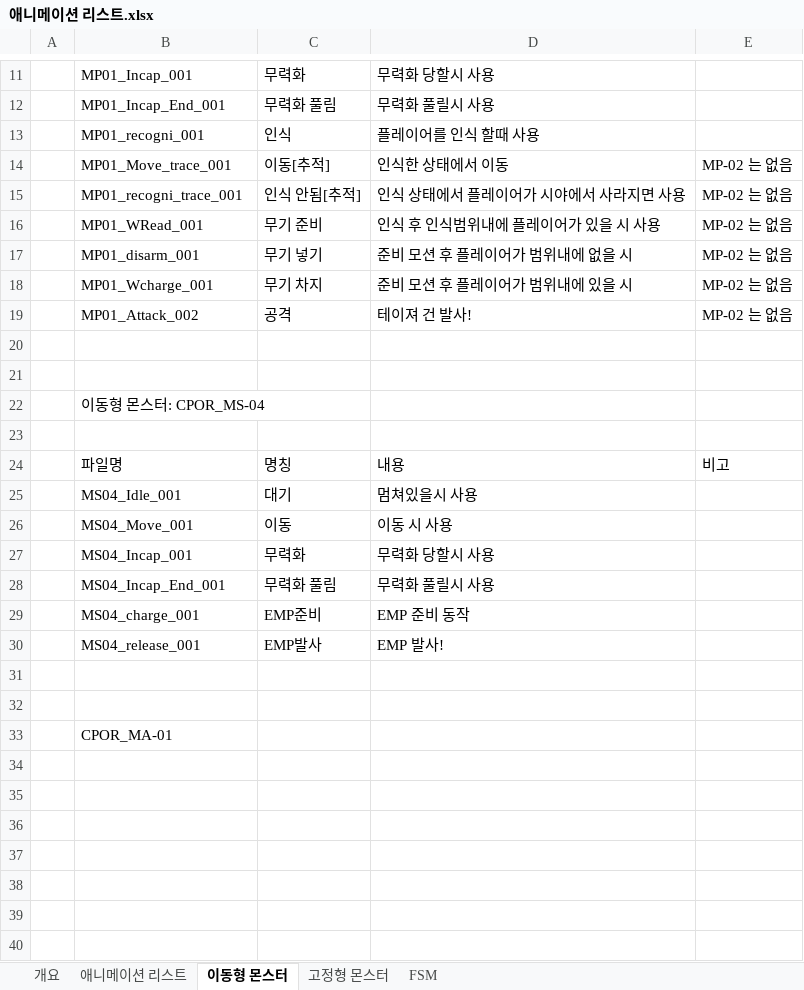
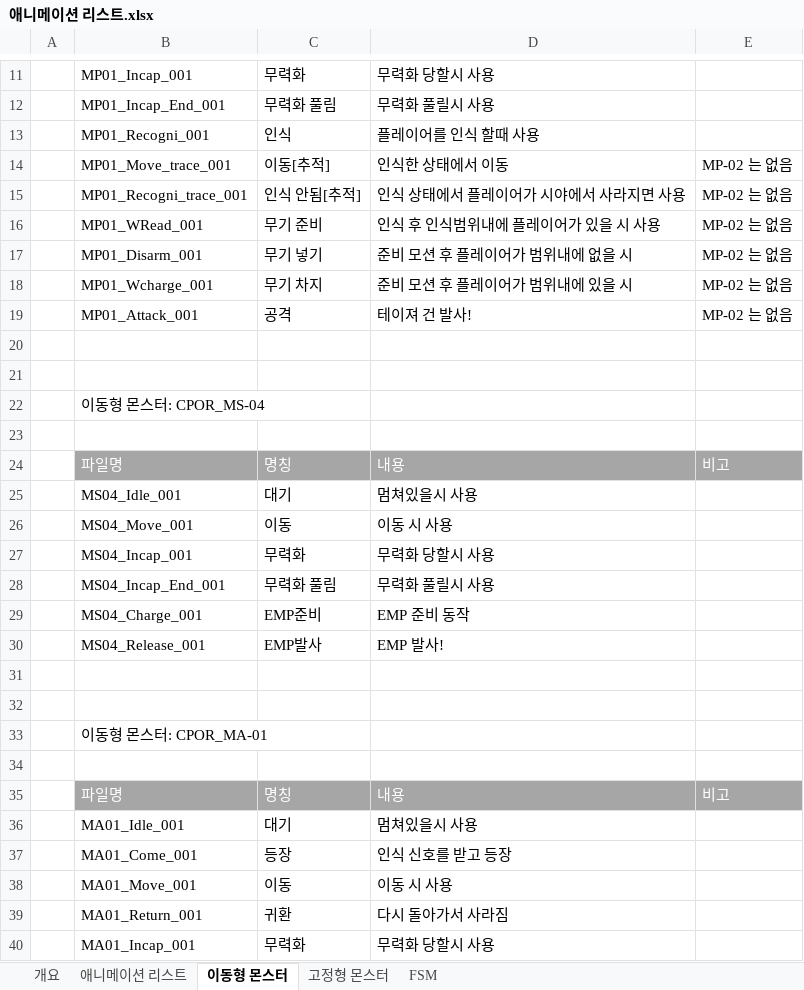
Before and after one commit to kangilgu/Gorilla-box, an Excel workbook: Document/애니메이션 리스트.xlsx, sheet 이동형 몬스터, drawn as a sheet; only a part is shown, gaps mark what is left out; values as stored, in another font and other column widths than the file's, no borders; the diff covers the shown part only; the diff names each change by its address in the sheet, - before the commit and + after, or states it on an @@ line.

```diff
--- a/Document/애니메이션 리스트.xlsx (sheet 이동형 몬스터)
+++ b/Document/애니메이션 리스트.xlsx (sheet 이동형 몬스터)
-B13: MP01_recogni_001
+B13: MP01_Recogni_001
-B15: MP01_recogni_trace_001
+B15: MP01_Recogni_trace_001
-B17: MP01_disarm_001
+B17: MP01_Disarm_001
-B19: MP01_Attack_002
+B19: MP01_Attack_001
@@ B24:E24 fill: none → #A6A6A6, text colour: black → #FFFFFF @@
-B29: MS04_charge_001
+B29: MS04_Charge_001
-B30: MS04_release_001
+B30: MS04_Release_001
-B33: CPOR_MA-01
+B33: 이동형 몬스터: CPOR_MA-01
+row 34: (empty)
+row 35:  | 파일명 | 명칭 | 내용 | 비고
+row 36:  | MA01_Idle_001 | 대기 | 멈쳐있을시 사용
+row 37:  | MA01_Come_001 | 등장 | 인식 신호를 받고 등장
+row 38:  | MA01_Move_001 | 이동 | 이동 시 사용
+row 39:  | MA01_Return_001 | 귀환 | 다시 돌아가서 사라짐
+row 40:  | MA01_Incap_001 | 무력화 | 무력화 당할시 사용
```
Also changed, not shown: 12 added rows elsewhere in this sheet, sheet 고정형 몬스터, sheet 개요, sheet 애니메이션 리스트, charts or pictures.
